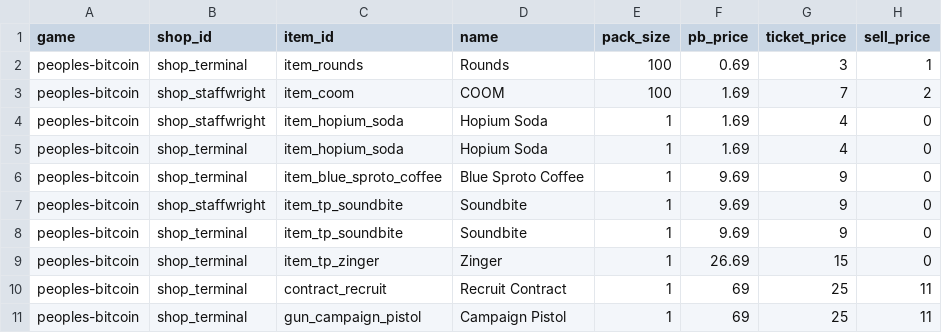
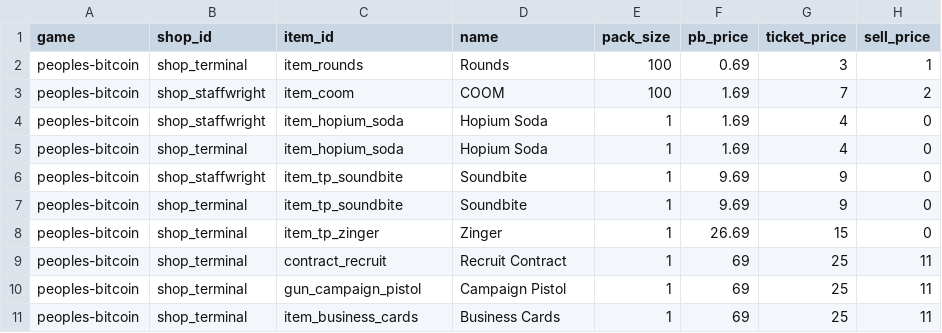
Before and after one commit to crrreatorrr/peoples-bitcoin, a CSV file: tools/pb_shop_prices.csv, drawn as a sheet; only a part is shown; the shorter side is filled out with more unchanged rows; the diff names each change by its address in the sheet, - before the commit and + after, or states it on an @@ line.

```diff
--- a/tools/pb_shop_prices.csv
+++ b/tools/pb_shop_prices.csv
-row 6: peoples-bitcoin | shop_terminal | item_blue_sproto_coffee | Blue Sproto Coffee | 1 | 9.69 | 9 | 0
```
Also changed, not shown: 1 other file.
